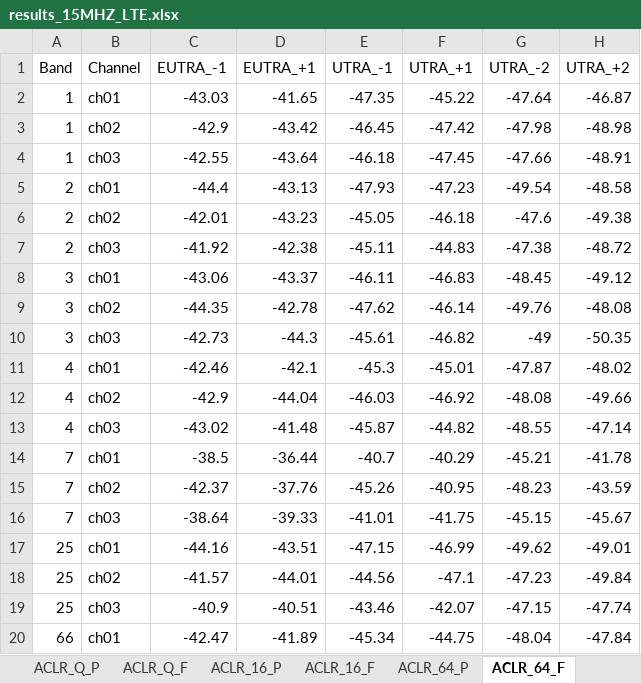
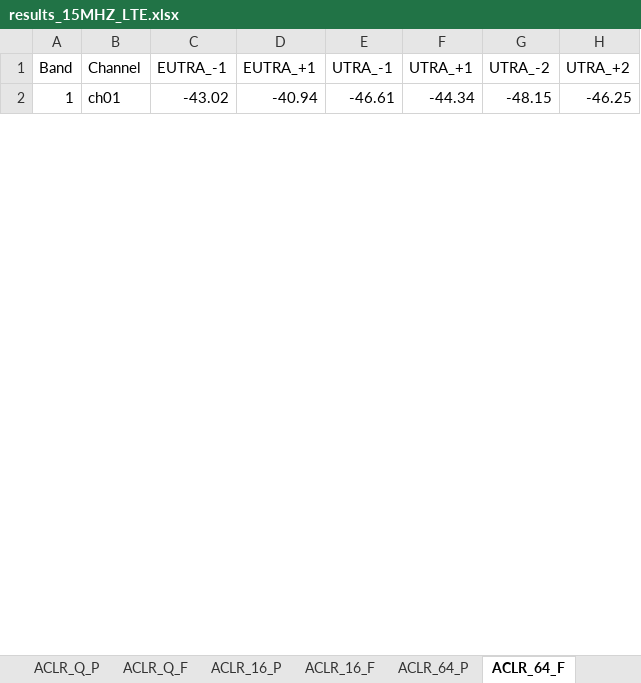
Before and after one commit to d1658999/instruments_GUI, an Excel workbook: results_15MHZ_LTE.xlsx, sheet ACLR_64_F, drawn as a sheet; only a part is shown; values as stored, in another font and other column widths than the file's, no borders; charts and pictures not drawn; removed rows and columns are numbered as before the commit, all else as after; the diff covers the shown part only; the diff names each change by its address in the sheet, - before the commit and + after, or states it on an @@ line.

```diff
--- a/results_15MHZ_LTE.xlsx (sheet ACLR_64_F)
+++ b/results_15MHZ_LTE.xlsx (sheet ACLR_64_F)
-row 2: 1 | ch01 | -43.03 | -41.65 | -47.35 | -45.22 | -47.64 | -46.87
-row 3: 1 | ch02 | -42.9 | -43.42 | -46.45 | -47.42 | -47.98 | -48.98
-row 4: 1 | ch03 | -42.55 | -43.64 | -46.18 | -47.45 | -47.66 | -48.91
-row 5: 2 | ch01 | -44.4 | -43.13 | -47.93 | -47.23 | -49.54 | -48.58
-row 6: 2 | ch02 | -42.01 | -43.23 | -45.05 | -46.18 | -47.6 | -49.38
-row 7: 2 | ch03 | -41.92 | -42.38 | -45.11 | -44.83 | -47.38 | -48.72
-row 8: 3 | ch01 | -43.06 | -43.37 | -46.11 | -46.83 | -48.45 | -49.12
-row 9: 3 | ch02 | -44.35 | -42.78 | -47.62 | -46.14 | -49.76 | -48.08
-row 10: 3 | ch03 | -42.73 | -44.3 | -45.61 | -46.82 | -49 | -50.35
-row 11: 4 | ch01 | -42.46 | -42.1 | -45.3 | -45.01 | -47.87 | -48.02
-row 12: 4 | ch02 | -42.9 | -44.04 | -46.03 | -46.92 | -48.08 | -49.66
-A2 (Band): 4
+A2 (Band): 1
-B2 (Channel): ch03
+B2 (Channel): ch01
-D2 (EUTRA_+1): -41.48
+D2 (EUTRA_+1): -40.94
-E2 (UTRA_-1): -45.87
+E2 (UTRA_-1): -46.61
-F2 (UTRA_+1): -44.82
+F2 (UTRA_+1): -44.34
-G2 (UTRA_-2): -48.55
+G2 (UTRA_-2): -48.15
-H2 (UTRA_+2): -47.14
+H2 (UTRA_+2): -46.25
-row 14: 7 | ch01 | -38.5 | -36.44 | -40.7 | -40.29 | -45.21 | -41.78
-row 15: 7 | ch02 | -42.37 | -37.76 | -45.26 | -40.95 | -48.23 | -43.59
-row 16: 7 | ch03 | -38.64 | -39.33 | -41.01 | -41.75 | -45.15 | -45.67
-row 17: 25 | ch01 | -44.16 | -43.51 | -47.15 | -46.99 | -49.62 | -49.01
-row 18: 25 | ch02 | -41.57 | -44.01 | -44.56 | -47.1 | -47.23 | -49.84
-row 19: 25 | ch03 | -40.9 | -40.51 | -43.46 | -42.07 | -47.15 | -47.74
-row 20: 66 | ch01 | -42.47 | -41.89 | -45.34 | -44.75 | -48.04 | -47.84
```
Also changed, not shown: 20 added rows and 2 removed rows elsewhere in this sheet, sheet ACLR_Q_P, sheet ACLR_16_P, sheet ACLR_Q_F, sheet ACLR_16_F, sheet ACLR_64_P, sheet EVM_Q_F, 12 more sheets, charts or pictures, results_1.4MHZ_LTE.xlsx, results_10MHZ_LTE.xlsx, 7 other files.
